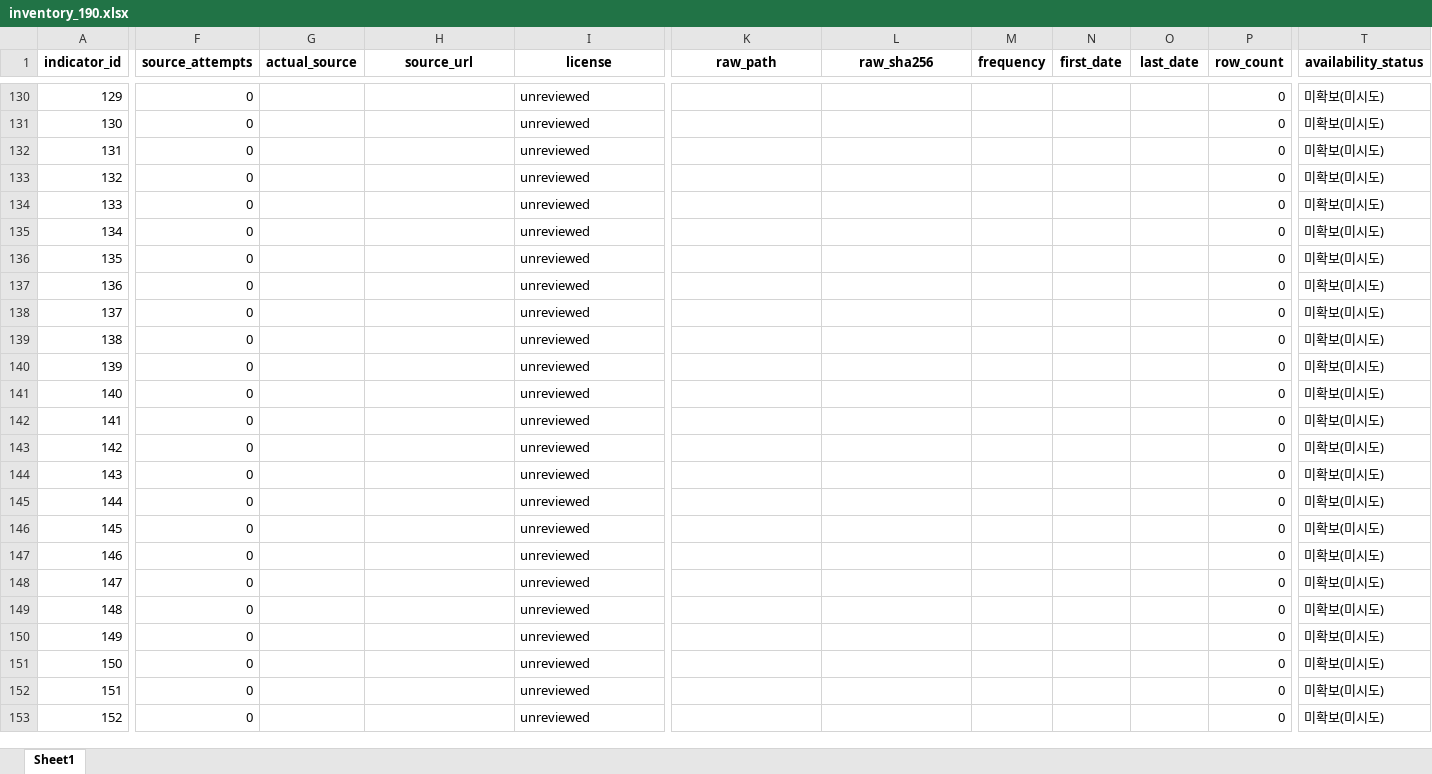
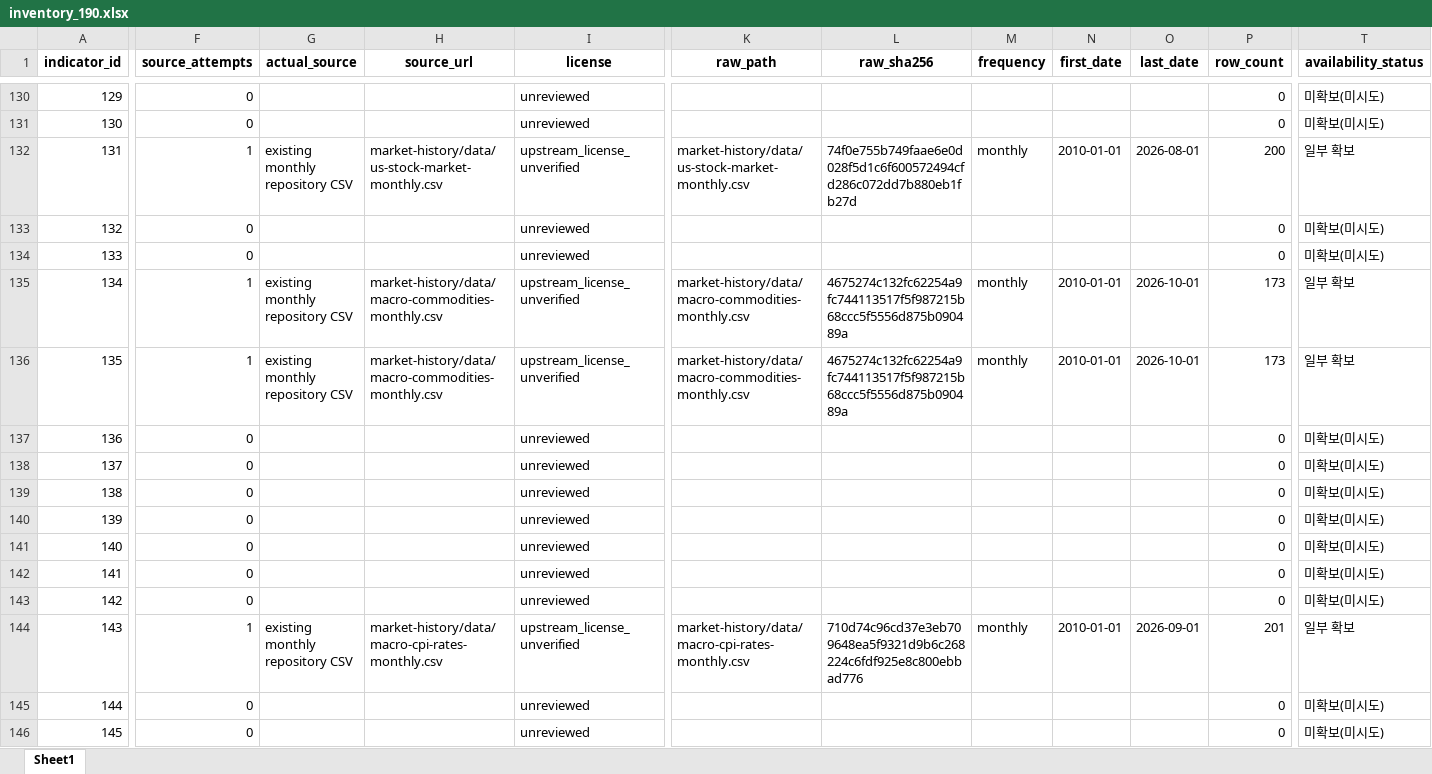
Before and after one commit to kegor2-design/market-morning-reports, an Excel workbook: market-history/research/regime190/inventory_190.xlsx, sheet Sheet1, drawn as a sheet; only a part is shown, gaps mark what is left out; the shorter side is filled out with more unchanged rows; values as stored, in another font and other column widths than the file's, no borders; the diff covers the shown part only; the diff names each change by its address in the sheet, - before the commit and + after, or states it on an @@ line.

Commit message:
Audit monthly components and full market coverage matrix

```diff
--- a/market-history/research/regime190/inventory_190.xlsx (sheet Sheet1)
+++ b/market-history/research/regime190/inventory_190.xlsx (sheet Sheet1)
-F132 (source_attempts): 0
+F132 (source_attempts): 1
-G132 (actual_source): (empty)
+G132 (actual_source): existing monthly repository CSV
-H132 (source_url): (empty)
+H132 (source_url): market-history/data/us-stock-market-monthly.csv
-I132 (license): unreviewed
+I132 (license): upstream_license_unverified
-K132 (raw_path): (empty)
+K132 (raw_path): market-history/data/us-stock-market-monthly.csv
-L132 (raw_sha256): (empty)
+L132 (raw_sha256): 74f0e755b749faae6e0d028f5d1c6f600572494cfd286c072dd7b880eb1fb27d
-M132 (frequency): (empty)
+M132 (frequency): monthly
-N132 (first_date): (empty)
+N132 (first_date): 2010-01-01
-O132 (last_date): (empty)
+O132 (last_date): 2026-08-01
-P132 (row_count): 0
+P132 (row_count): 200
-T132 (availability_status): 미확보(미시도)
+T132 (availability_status): 일부 확보
-F135:F136 (source_attempts): 0
+F135:F136 (source_attempts): 1
-G135:G136 (actual_source): (empty)
+G135:G136 (actual_source): existing monthly repository CSV
-H135:H136 (source_url): (empty)
+H135:H136 (source_url): market-history/data/macro-commodities-monthly.csv
-I135:I136 (license): unreviewed
+I135:I136 (license): upstream_license_unverified
-K135:K136 (raw_path): (empty)
+K135:K136 (raw_path): market-history/data/macro-commodities-monthly.csv
-L135:L136 (raw_sha256): (empty)
+L135:L136 (raw_sha256): 4675274c132fc62254a9fc744113517f5f987215b68ccc5f5556d875b090489a
-M135:M136 (frequency): (empty)
+M135:M136 (frequency): monthly
-N135:N136 (first_date): (empty)
+N135:N136 (first_date): 2010-01-01
-O135:O136 (last_date): (empty)
+O135:O136 (last_date): 2026-10-01
-P135:P136 (row_count): 0
+P135:P136 (row_count): 173
-T135:T136 (availability_status): 미확보(미시도)
+T135:T136 (availability_status): 일부 확보
-F144 (source_attempts): 0
+F144 (source_attempts): 1
-G144 (actual_source): (empty)
+G144 (actual_source): existing monthly repository CSV
-H144 (source_url): (empty)
+H144 (source_url): market-history/data/macro-cpi-rates-monthly.csv
-I144 (license): unreviewed
+I144 (license): upstream_license_unverified
-K144 (raw_path): (empty)
+K144 (raw_path): market-history/data/macro-cpi-rates-monthly.csv
-L144 (raw_sha256): (empty)
+L144 (raw_sha256): 710d74c96cd37e3eb709648ea5f9321d9b6c268224c6fdf925e8c800ebbad776
-M144 (frequency): (empty)
+M144 (frequency): monthly
-N144 (first_date): (empty)
+N144 (first_date): 2010-01-01
-O144 (last_date): (empty)
+O144 (last_date): 2026-09-01
-P144 (row_count): 0
+P144 (row_count): 201
-T144 (availability_status): 미확보(미시도)
+T144 (availability_status): 일부 확보
```
Also changed, not shown: 68 edited cells elsewhere in this sheet, 11 other files.
